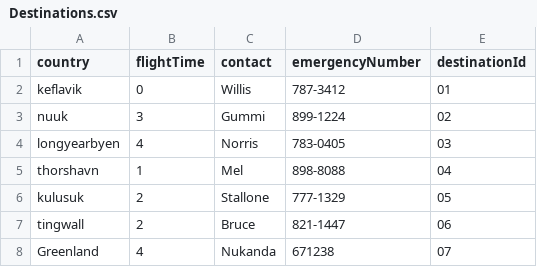
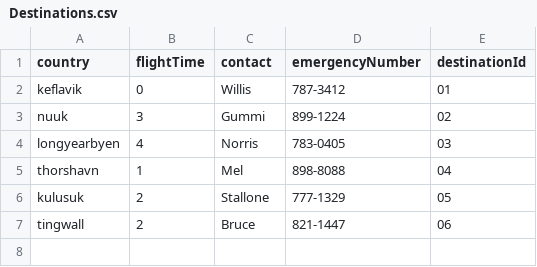
Before and after one commit to andri95/Verklegt1_AHERO, a CSV file: Data/Destinations.csv, drawn as a sheet.

```diff
--- a/Data/Destinations.csv
+++ b/Data/Destinations.csv
@@ -7,2 +7 @@ kulusuk,2,Stallone,777-1329,05
 tingwall,2,Bruce,821-1447,06
-Greenland,4,Nukanda,671238,07
```
Also changed, not shown: Data/Crew.csv, Data/Voyages.csv, 3 other files.
